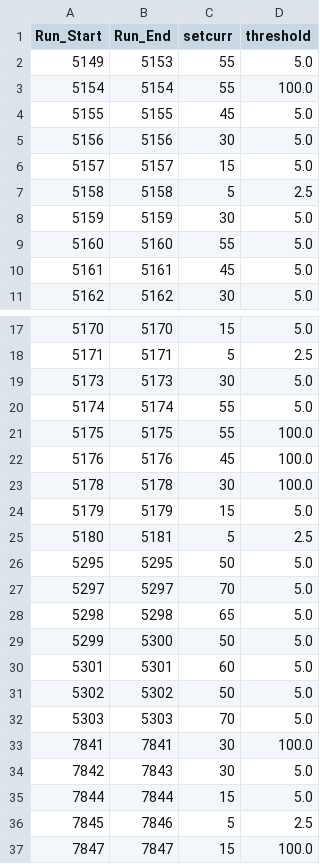
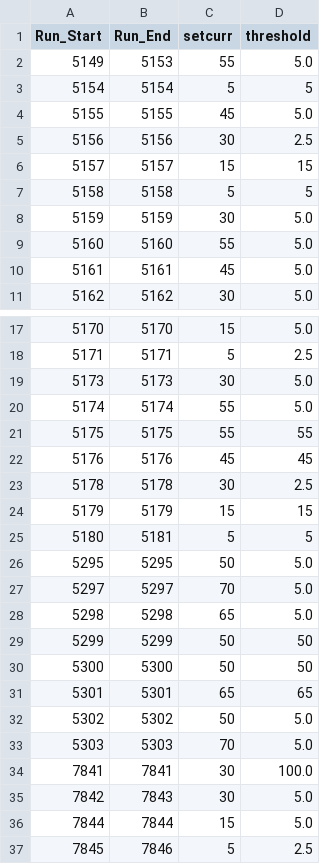
Before and after one commit to trottar/UTIL_KAONLT, a CSV file: DB/PARAM/Current_Parameters.csv, drawn as a sheet; only a part is shown, gaps mark what is left out; the shorter side is filled out with more unchanged rows.

```diff
--- a/DB/PARAM/Current_Parameters.csv
+++ b/DB/PARAM/Current_Parameters.csv
@@ -2,7 +2,7 @@ Run_Start,Run_End,setcurr,threshold
 5149,5153,55,5.0
-5154,5154,55,100.0
+5154,5154,5,5
 5155,5155,45,5.0
-5156,5156,30,5.0
-5157,5157,15,5.0
-5158,5158,5,2.5
+5156,5156,30,2.5
+5157,5157,15,15
+5158,5158,5,5
 5159,5159,30,5.0
@@ -20,7 +20,7 @@ Run_Start,Run_End,setcurr,threshold
 5174,5174,55,5.0
-5175,5175,55,100.0
-5176,5176,45,100.0
-5178,5178,30,100.0
-5179,5179,15,5.0
-5180,5181,5,2.5
+5175,5175,55,55
+5176,5176,45,45
+5178,5178,30,2.5
+5179,5179,15,15
+5180,5181,5,5
 5295,5295,50,5.0
@@ -28,4 +28,5 @@ Run_Start,Run_End,setcurr,threshold
 5298,5298,65,5.0
-5299,5300,50,5.0
-5301,5301,60,5.0
+5299,5299,50,50
+5300,5300,50,50
+5301,5301,65,65
 5302,5302,50,5.0
```
Also changed, not shown: 1 other file.
